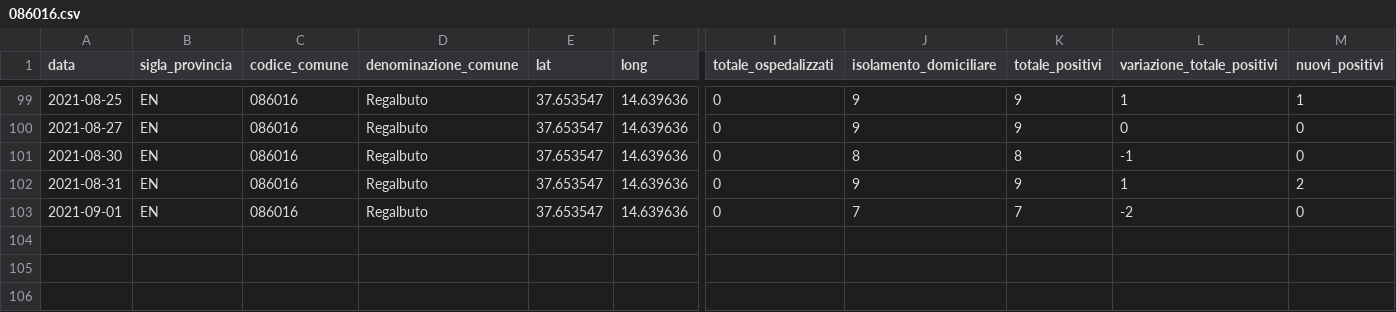
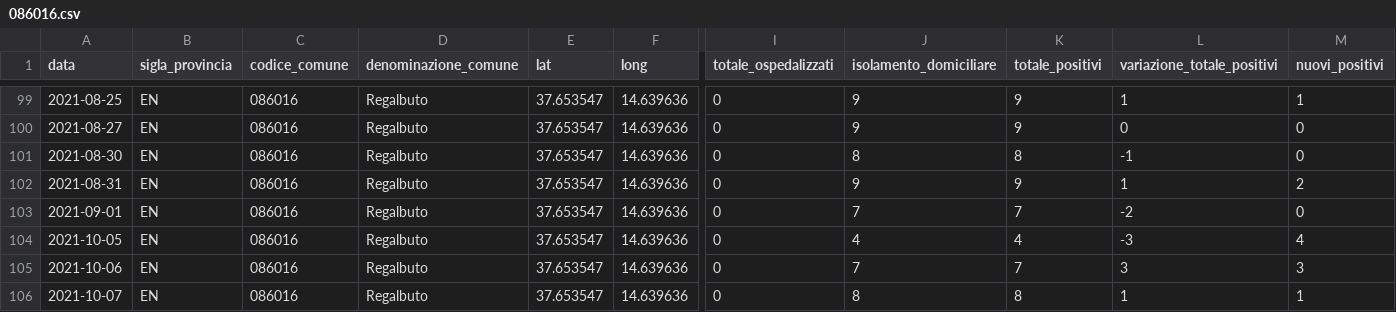
Before and after one commit to opendatasicilia/informa-covid19, a CSV file: dati/informacovid/086016/086016.csv, drawn as a sheet; only a part is shown, gaps mark what is left out; rows hold the shown columns only; the diff names each change by its address in the sheet, - before the commit and + after, or states it on an @@ line.

```diff
--- a/dati/informacovid/086016/086016.csv
+++ b/dati/informacovid/086016/086016.csv
+row 104: 2021-10-05 | EN | 086016 | Regalbuto | 37.653547 | 14.639636 | 0 | 4 | 4 | -3 | 4
+row 105: 2021-10-06 | EN | 086016 | Regalbuto | 37.653547 | 14.639636 | 0 | 7 | 7 | 3 | 3
+row 106: 2021-10-07 | EN | 086016 | Regalbuto | 37.653547 | 14.639636 | 0 | 8 | 8 | 1 | 1
```
Also changed, not shown: dati/informacovid/085001/085001.csv, dati/informacovid/085004/085004.csv, 21 other files.
